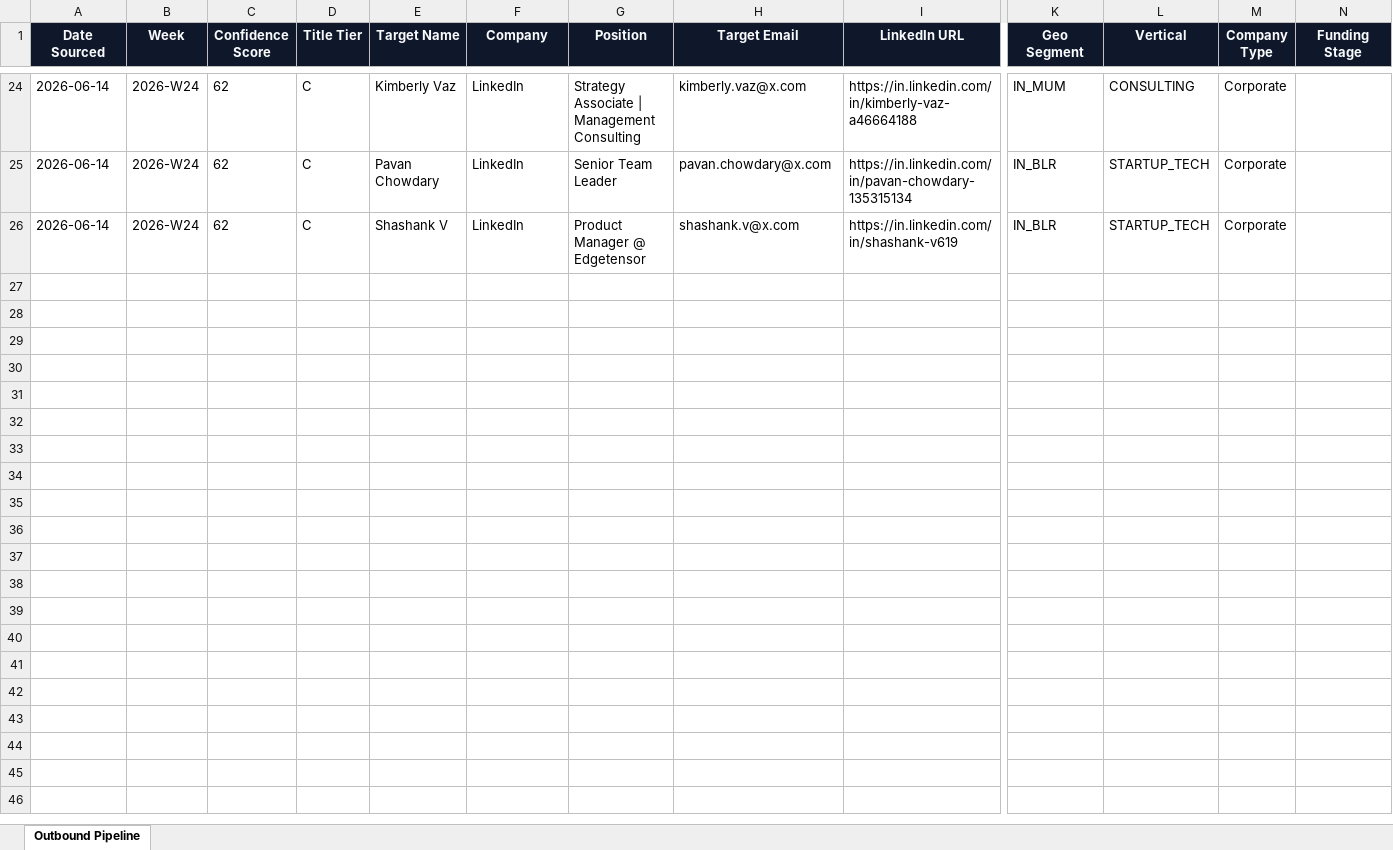
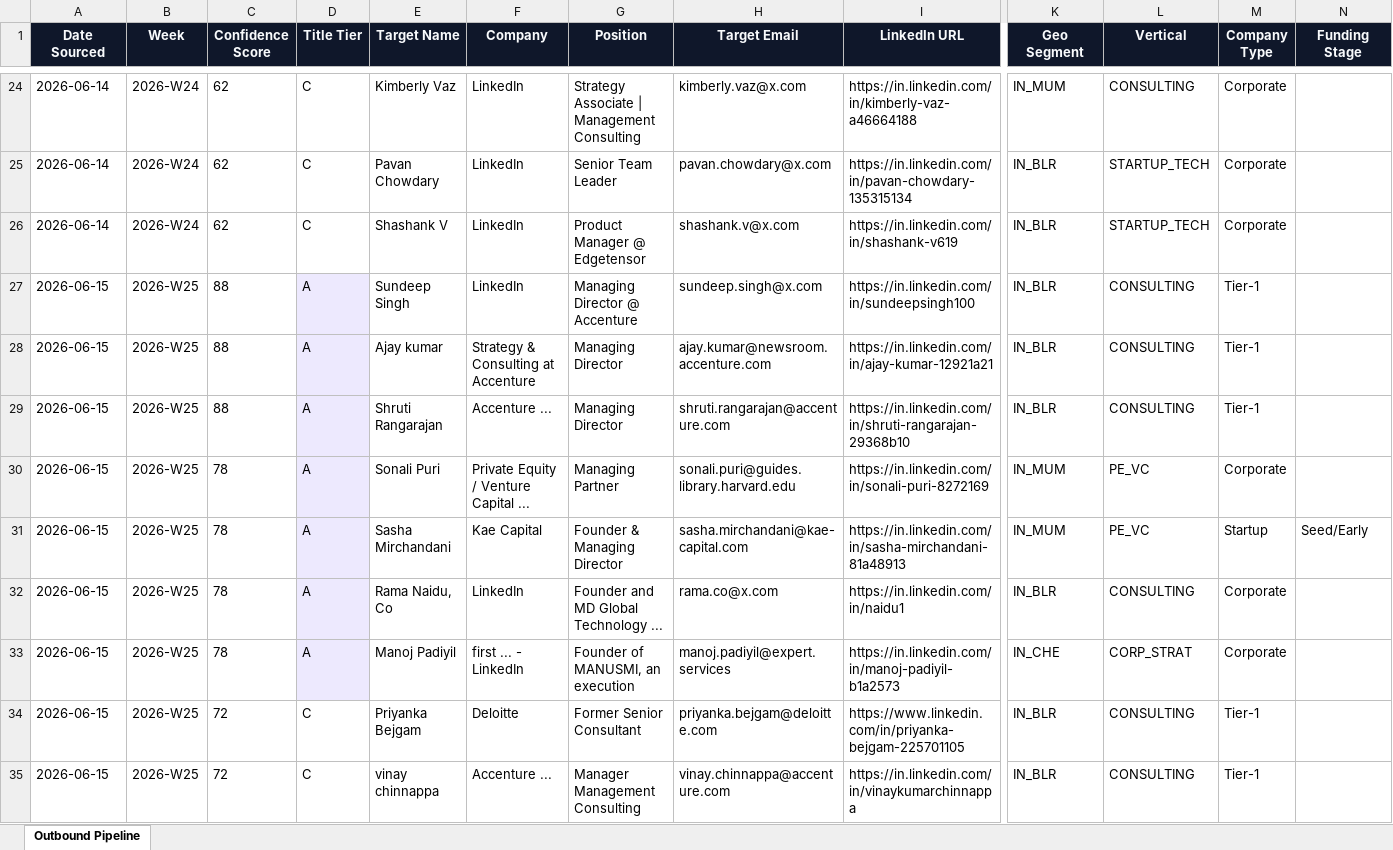
Before and after one commit to tanmaykaper/Automated-Targeted-Cold-Emailer, an Excel workbook: state/pipeline.xlsx, sheet Outbound Pipeline, drawn as a sheet; only a part is shown, gaps mark what is left out; values as stored, in another font and other column widths than the file's, no borders; rows hold the shown columns only; the diff covers the shown part only; the diff names each change by its address in the sheet, - before the commit and + after, or states it on an @@ line.

Commit message:
bot: source run 2026-06-15

```diff
--- a/state/pipeline.xlsx (sheet Outbound Pipeline)
+++ b/state/pipeline.xlsx (sheet Outbound Pipeline)
+row 27: 2026-06-15 | 2026-W25 | 88 | A | Sundeep Singh | LinkedIn | Managing Director @ Accenture | sundeep.singh@x.com | https://in.linkedin.com/in/sundeepsingh100 | IN_BLR | CONSULTING | Tier-1
+row 28: 2026-06-15 | 2026-W25 | 88 | A | Ajay kumar | Strategy & Consulting at Accenture | Managing Director | ajay.kumar@newsroom.accenture.com | https://in.linkedin.com/in/ajay-kumar-12921a21 | IN_BLR | CONSULTING | Tier-1
+row 29: 2026-06-15 | 2026-W25 | 88 | A | Shruti Rangarajan | Accenture ... | Managing Director | shruti.rangarajan@accenture.com | https://in.linkedin.com/in/shruti-rangarajan-29368b10 | IN_BLR | CONSULTING | Tier-1
+row 30: 2026-06-15 | 2026-W25 | 78 | A | Sonali Puri | Private Equity / Venture Capital ... | Managing Partner | sonali.puri@guides.library.harvard.edu | https://in.linkedin.com/in/sonali-puri-8272169 | IN_MUM | PE_VC | Corporate
+row 31: 2026-06-15 | 2026-W25 | 78 | A | Sasha Mirchandani | Kae Capital | Founder & Managing Director | sasha.mirchandani@kae-capital.com | https://in.linkedin.com/in/sasha-mirchandani-81a48913 | IN_MUM | PE_VC | Startup | Seed/Early
+row 32: 2026-06-15 | 2026-W25 | 78 | A | Rama Naidu, Co | LinkedIn | Founder and MD Global Technology ... | rama.co@x.com | https://in.linkedin.com/in/naidu1 | IN_BLR | CONSULTING | Corporate
+row 33: 2026-06-15 | 2026-W25 | 78 | A | Manoj Padiyil | first ... - LinkedIn | Founder of MANUSMI, an execution | manoj.padiyil@expert.services | https://in.linkedin.com/in/manoj-padiyil-b1a2573 | IN_CHE | CORP_STRAT | Corporate
+row 34: 2026-06-15 | 2026-W25 | 72 | C | Priyanka Bejgam | Deloitte | Former Senior Consultant | priyanka.bejgam@deloitte.com | https://www.linkedin.com/in/priyanka-bejgam-225701105 | IN_BLR | CONSULTING | Tier-1
+row 35: 2026-06-15 | 2026-W25 | 72 | C | vinay chinnappa | Accenture ... | Manager Management Consulting | vinay.chinnappa@accenture.com | https://in.linkedin.com/in/vinaykumarchinnappa | IN_BLR | CONSULTING | Tier-1
```
Also changed, not shown: 16 added rows elsewhere in this sheet, 1 other file.
